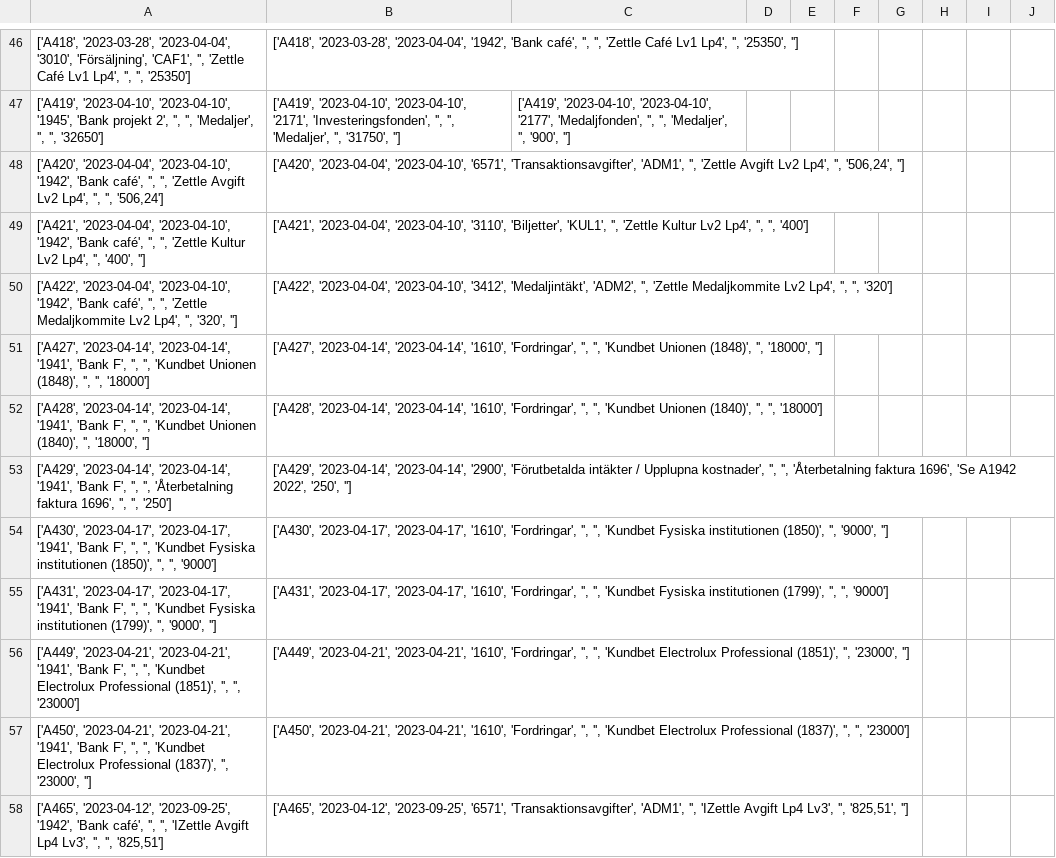
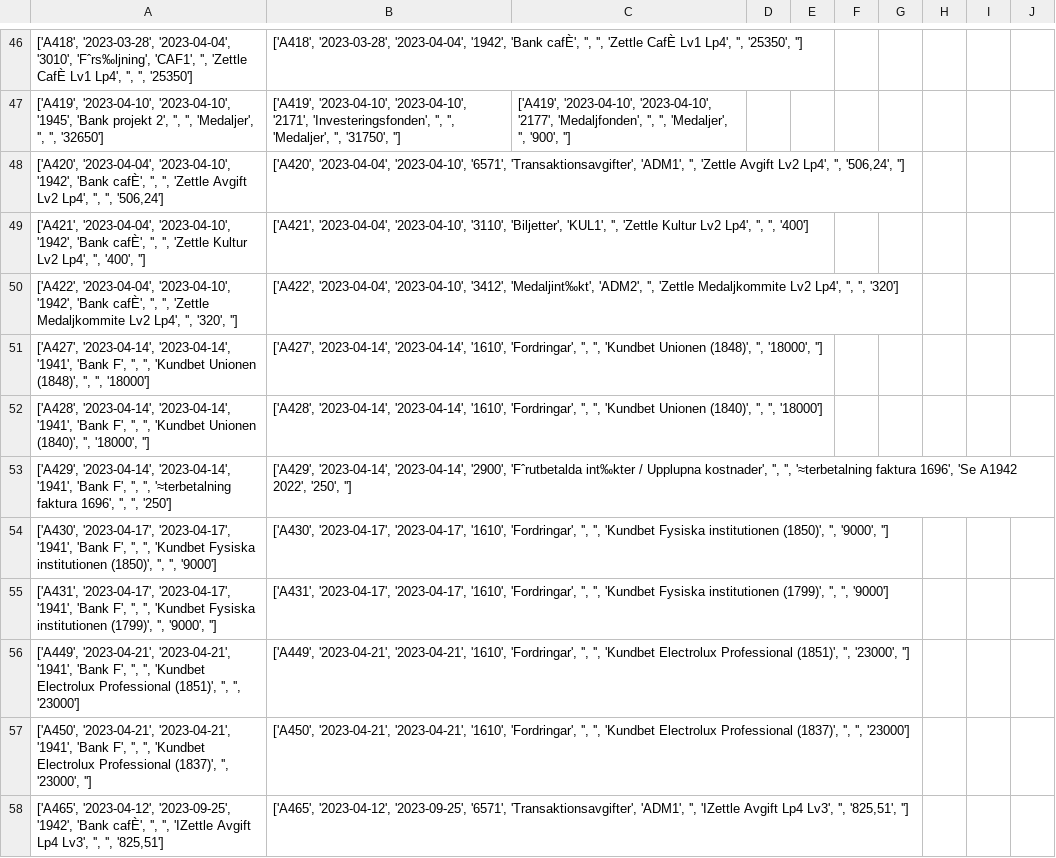
Before and after one commit to cat2code/revision_f_sek, a CSV file: output1.csv, drawn as a sheet; only a part is shown, gaps mark what is left out; the diff covers the shown part only; the diff names each change by its address in the sheet, - before the commit and + after, or states it on an @@ line.

```diff
--- a/output1.csv
+++ b/output1.csv
-A46: …'2023-04-04', '3010', 'Försäljning', 'CAF1', '', 'Zettle Café Lv1 Lp4',…
+A46: …'2023-04-04', '3010', 'Fˆrs‰ljning', 'CAF1', '', 'Zettle CafÈ Lv1 Lp4',…
-B46: …'1942', 'Bank café', '', '', 'Zettle Café Lv1 Lp4',…
+B46: …'1942', 'Bank cafÈ', '', '', 'Zettle CafÈ Lv1 Lp4',…
-A48: …'1942', 'Bank café', '', '',…
+A48: …'1942', 'Bank cafÈ', '', '',…
-A49: …'1942', 'Bank café', '', '',…
+A49: …'1942', 'Bank cafÈ', '', '',…
-A50: …'1942', 'Bank café', '', '',…
+A50: …'1942', 'Bank cafÈ', '', '',…
-B50: …'2023-04-10', '3412', 'Medaljintäkt', 'ADM2', '',…
+B50: …'2023-04-10', '3412', 'Medaljint‰kt', 'ADM2', '',…
-A53: …'', '', 'Återbetalning faktura 1696',…
+A53: …'', '', '≈terbetalning faktura 1696',…
-B53: …'2023-04-14', '2900', 'Förutbetalda intäkter / Upplupna kostnader', '', '', 'Återbetalning faktura 1696',…
+B53: …'2023-04-14', '2900', 'Fˆrutbetalda int‰kter / Upplupna kostnader', '', '', '≈terbetalning faktura 1696',…
-A58: …'1942', 'Bank café', '', '',…
+A58: …'1942', 'Bank cafÈ', '', '',…
```
Also changed, not shown: 8 added rows and 109 edited cells elsewhere in this file, BankTransaktioner/bankCafe.csv, BankTransaktioner/bankNollning.csv, 8 other files.
